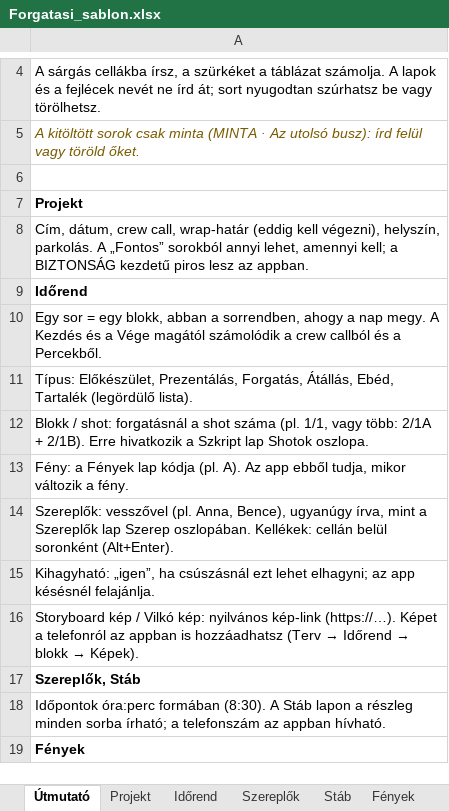
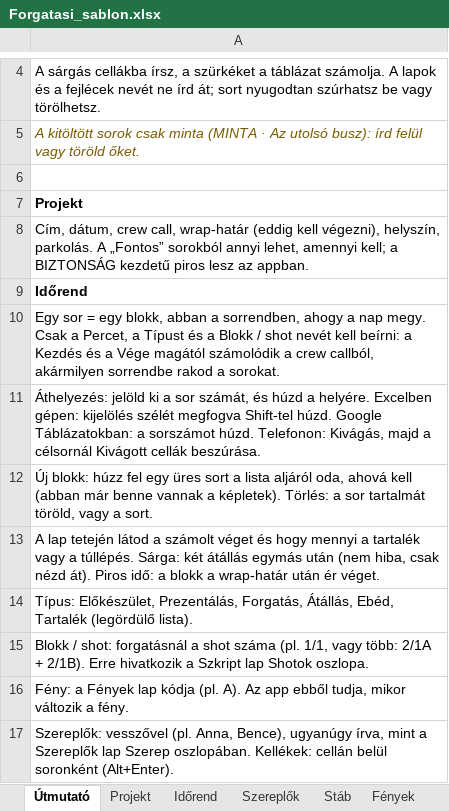
Before and after one commit to xdkoky/APERATION, an Excel workbook: base/Forgatasi_sablon.xlsx, sheet Útmutató, drawn as a sheet; only a part is shown, gaps mark what is left out; the shorter side is filled out with more unchanged rows; values as stored, in another font and other column widths than the file's, no borders; the diff names each change by its address in the sheet, - before the commit and + after, or states it on an @@ line.

```diff
--- a/base/Forgatasi_sablon.xlsx (sheet Útmutató)
+++ b/base/Forgatasi_sablon.xlsx (sheet Útmutató)
-A10: …nap megy. A Kezdés és a Vége magától számolódik a crew callból és a Percekből.
+A10: …nap megy. Csak a Percet, a Típust és a Blokk / shot nevét kell beírni: a Kezdés és a Vége magától számolódik a crew callból, akármilyen sorrendbe rakod a sorokat.
+row 11: Áthelyezés: jelöld ki a sor számát, és húzd a helyére. Excelben gépen: kijelölés szélét megfogva Shift-tel húzd. Google Táblázatokban: a sorszámot húzd. Telefonon: Kivágás, majd a célsornál Kivágott cellák beszúrása.
+row 12: Új blokk: húzz fel egy üres sort a lista aljáról oda, ahová kell (abban már benne vannak a képletek). Törlés: a sor tartalmát töröld, vagy a sort.
+row 13: A lap tetején látod a számolt véget és hogy mennyi a tartalék vagy a túllépés. Sárga: két átállás egymás után (nem hiba, csak nézd át). Piros idő: a blokk a wrap-határ után ér véget.
```
Also changed, not shown: sheet Időrend, sheet Projekt, docs/base/Forgatasi_sablon.xlsx, 9 other files.
